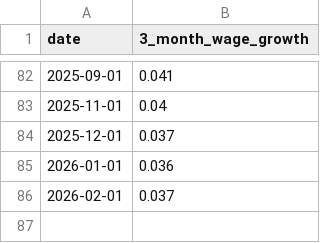
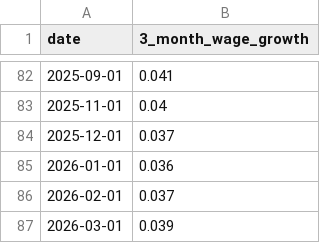
Before and after one commit to robertmreedy/FRED_JOLTS_JOB_OPENINGS, a CSV file: data/atlwage_processed.csv, drawn as a sheet; only a part is shown, gaps mark what is left out.

```diff
--- a/data/atlwage_processed.csv
+++ b/data/atlwage_processed.csv
@@ -86 +86,2 @@ date,3_month_wage_growth
 2026-02-01,0.037
+2026-03-01,0.039
```
Also changed, not shown: data/atlwage_raw.csv.
